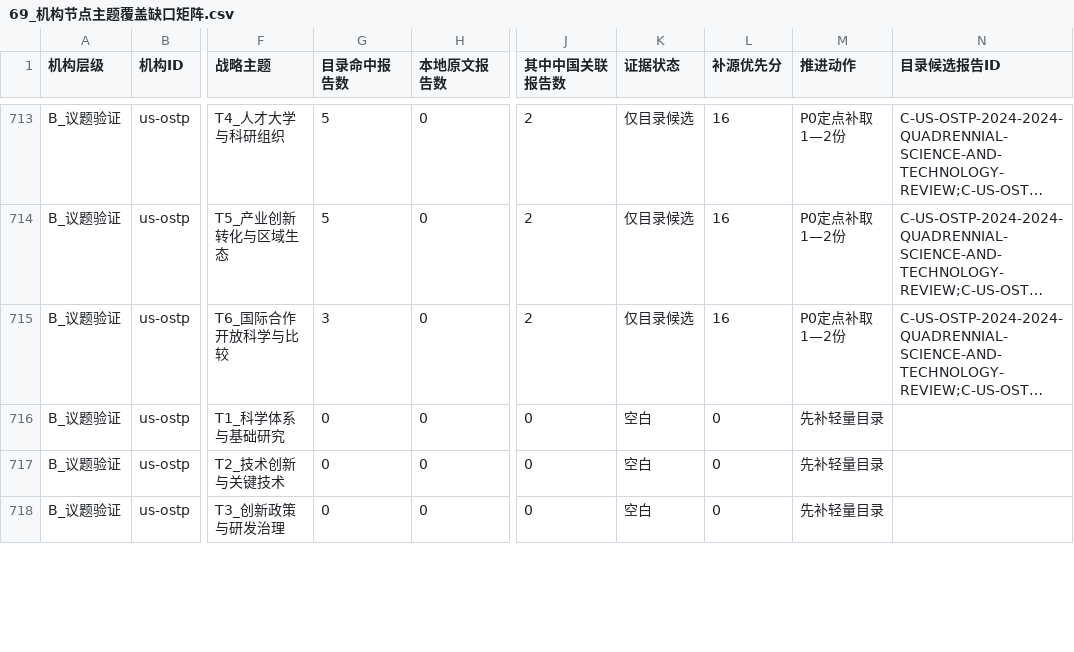
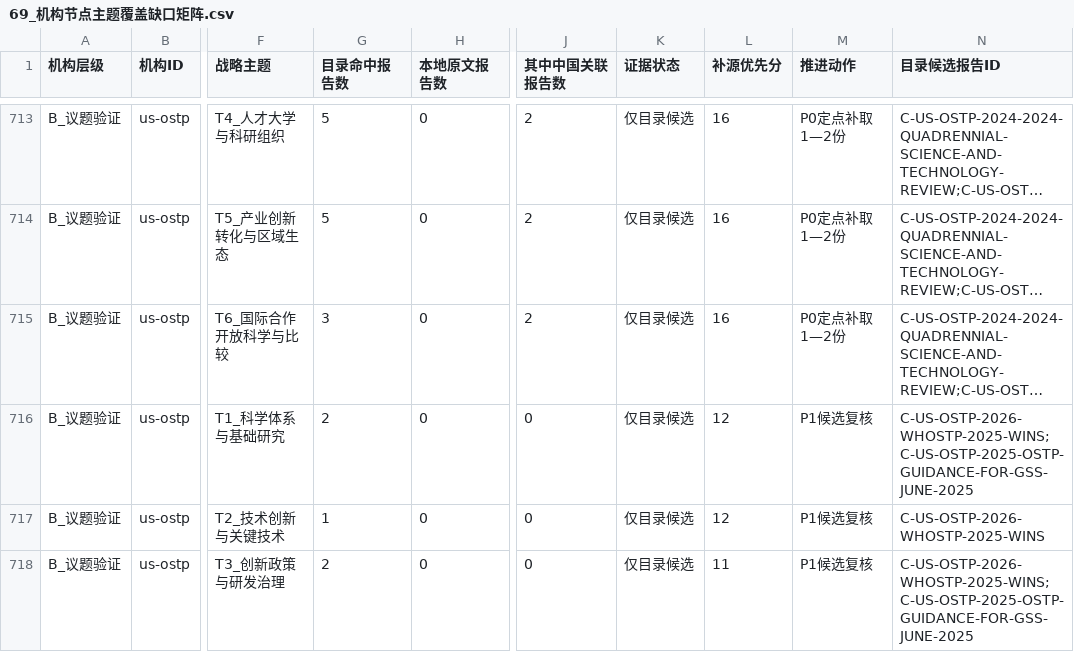
Before and after one commit to zhonghuaongteng/thinktank-report-archive, a CSV file: 国际主要科技智库观点演变_研判/69_机构节点主题覆盖缺口矩阵.csv, drawn as a sheet; only a part is shown, gaps mark what is left out; long unchanged cells end in …; the diff covers the shown part only; the diff names each change by its address in the sheet, - before the commit and + after, or states it on an @@ line.

```diff
--- a/国际主要科技智库观点演变_研判/69_机构节点主题覆盖缺口矩阵.csv
+++ b/国际主要科技智库观点演变_研判/69_机构节点主题覆盖缺口矩阵.csv
-G716 (目录命中报告数): 0
+G716 (目录命中报告数): 2
-K716:K718 (证据状态): 空白
+K716:K718 (证据状态): 仅目录候选
-L716:L717 (补源优先分): 0
+L716:L717 (补源优先分): 12
-M716:M718 (推进动作): 先补轻量目录
+M716:M718 (推进动作): P1候选复核
-N716 (目录候选报告ID): (empty)
+N716 (目录候选报告ID): C-US-OSTP-2026-WHOSTP-2025-WINS;C-US-OSTP-2025-OSTP-GUIDANCE-FOR-GSS-JUNE-2025
-G717 (目录命中报告数): 0
+G717 (目录命中报告数): 1
-N717 (目录候选报告ID): (empty)
+N717 (目录候选报告ID): C-US-OSTP-2026-WHOSTP-2025-WINS
-G718 (目录命中报告数): 0
+G718 (目录命中报告数): 2
-L718 (补源优先分): 0
+L718 (补源优先分): 11
-N718 (目录候选报告ID): (empty)
+N718 (目录候选报告ID): C-US-OSTP-2026-WHOSTP-2025-WINS;C-US-OSTP-2025-OSTP-GUIDANCE-FOR-GSS-JUNE-2025
```
Also changed, not shown: 79 edited cells elsewhere in this file, 国际主要科技智库观点演变_研判/86_Stanford_HAI科学技术创新轻量目录.csv, 国际主要科技智库观点演变_研判/88_美国OSTP科学技术创新政策轻量目录.csv, 14 other files.
